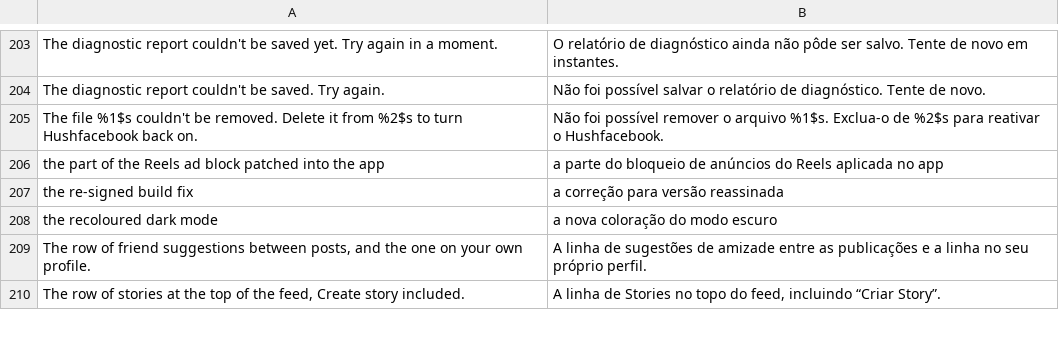
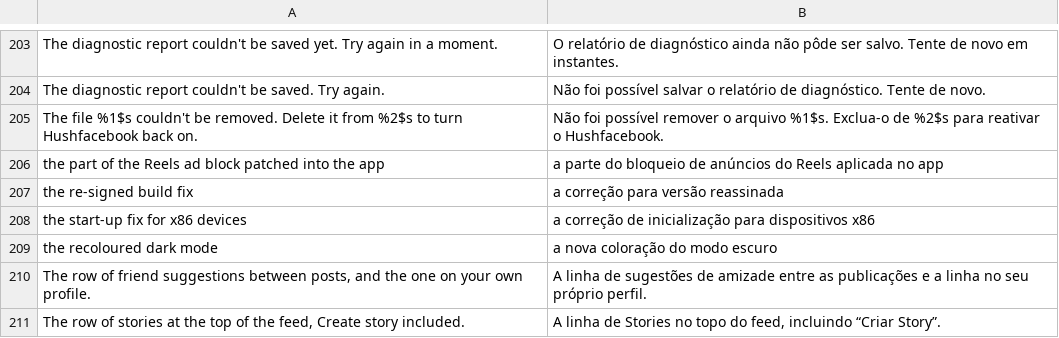
Before and after one commit to SA-SUJON/HushFacebook, a TSV file: extensions/shared/library/src/main/l10n/pt-rBR.tsv, drawn as a sheet; only a part is shown, gaps mark what is left out.

Commit message:
fix(start): skip Facebook's code protection step on a translated x86 start
On an x86 device running Facebook's arm64 code through Android's
translator, Facebook's MprotectCode start-up task left the device's
own framework code without its execute bit, so most cold starts on the
emulator died with SEGV_ACCERR or hung on the splash screen. The new
Start on x86 devices patch hands the skip list Facebook's cold start
experiments fill in to the extension as Facebook stores it, and on a
device whose first ABI is x86 and that also lists an arm one, the
extension adds MprotectCode and MprotectCodeLaterInit. Facebook's
scheduler then logs each as skipped by CSE and runs the rest.

PatchFamilyTest's report and default selection lists gain the new
patch's name, as they do for every patch Manager selects by default.

```diff
--- a/extensions/shared/library/src/main/l10n/pt-rBR.tsv
+++ b/extensions/shared/library/src/main/l10n/pt-rBR.tsv
@@ -207,2 +207,3 @@ the part of the Reels ad block patched into the app	a parte do bloqueio de anún
 the re-signed build fix	a correção para versão reassinada
+the start-up fix for x86 devices	a correção de inicialização para dispositivos x86
 the recoloured dark mode	a nova coloração do modo escuro
```
Also changed, not shown: extensions/shared/library/src/main/l10n/de.tsv, extensions/shared/library/src/main/l10n/es.tsv, 16 other files.
